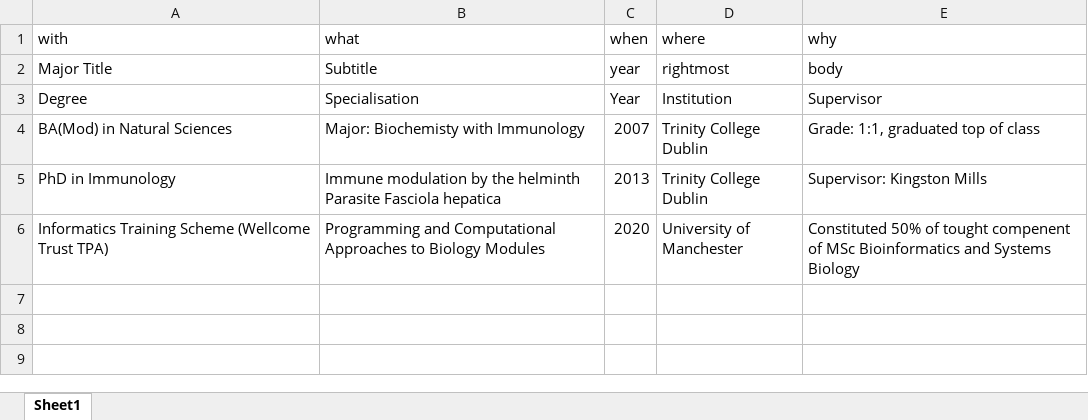
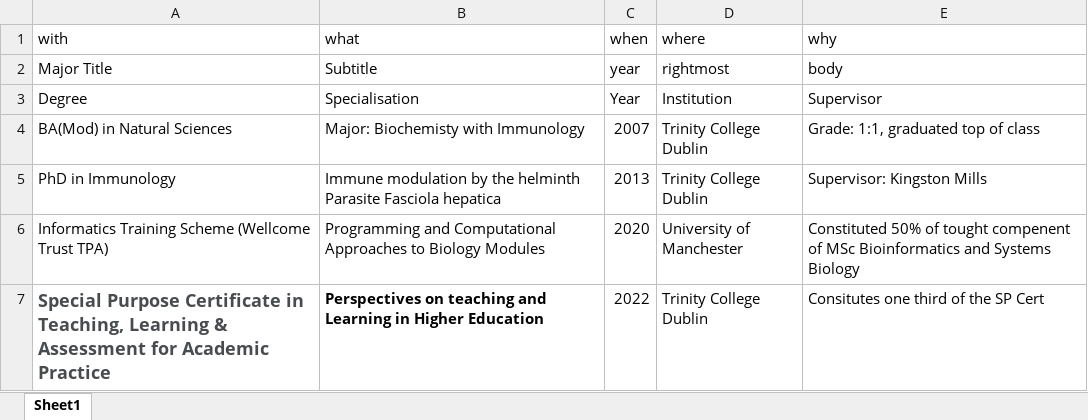
Before and after one commit to Conorisco/CV, an Excel workbook: data/education.xlsx, sheet Sheet1, drawn as a sheet; values as stored, in another font and other column widths than the file's, no borders; the diff names each change by its address in the sheet, - before the commit and + after, or states it on an @@ line.

```diff
--- a/data/education.xlsx (sheet Sheet1)
+++ b/data/education.xlsx (sheet Sheet1)
+row 7: Special Purpose Certificate in Teaching, Learning & Assessment for Academic Practice | Perspectives on teaching and Learning in Higher Education | 2022 | Trinity College Dublin | Consitutes one third of the SP Cert
```
Also changed, not shown: data/grants.xlsx, data/presentations.xlsx, 15 other files.
